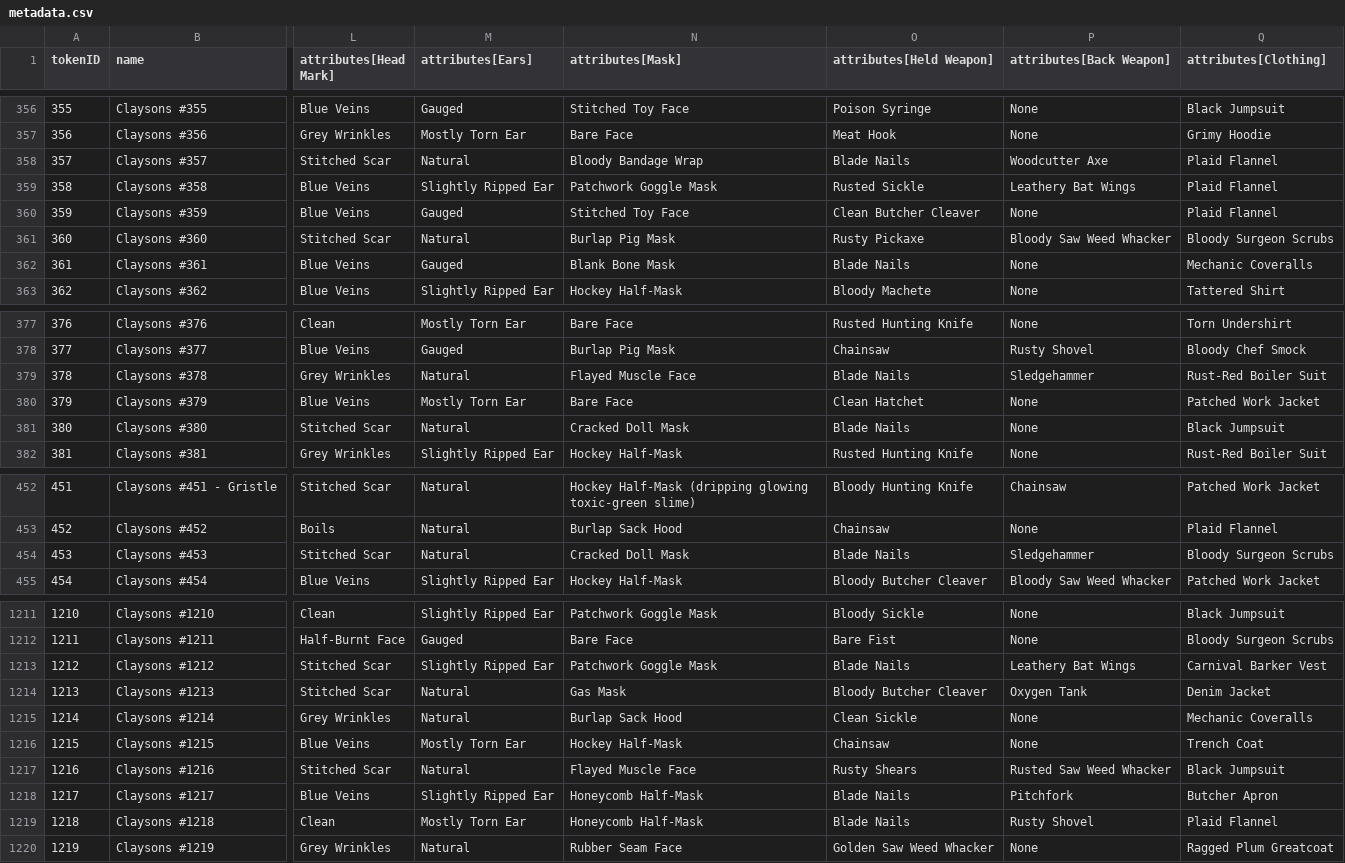
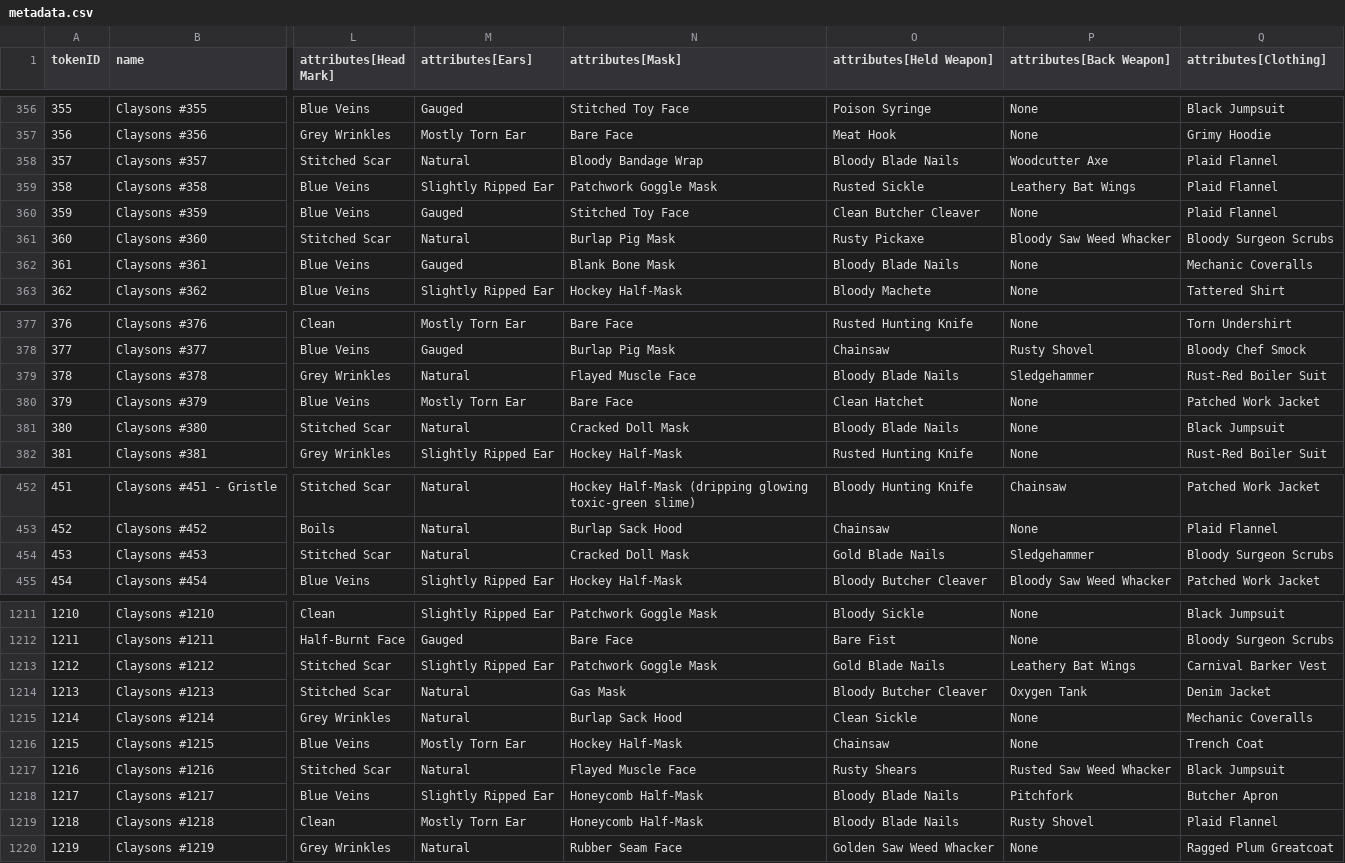
Before and after one commit to georgexmeta/SBN13thNFT, a CSV file: output/opensea/metadata.csv, drawn as a sheet; only a part is shown, gaps mark what is left out; the diff covers the shown part only; the diff names each change by its address in the sheet, - before the commit and + after, or states it on an @@ line.

```diff
--- a/output/opensea/metadata.csv
+++ b/output/opensea/metadata.csv
-O358 (attributes[Held Weapon]): Blade Nails
+O358 (attributes[Held Weapon]): Bloody Blade Nails
-O362 (attributes[Held Weapon]): Blade Nails
+O362 (attributes[Held Weapon]): Bloody Blade Nails
-O379 (attributes[Held Weapon]): Blade Nails
+O379 (attributes[Held Weapon]): Bloody Blade Nails
-O381 (attributes[Held Weapon]): Blade Nails
+O381 (attributes[Held Weapon]): Bloody Blade Nails
-O454 (attributes[Held Weapon]): Blade Nails
+O454 (attributes[Held Weapon]): Gold Blade Nails
-O1213 (attributes[Held Weapon]): Blade Nails
+O1213 (attributes[Held Weapon]): Gold Blade Nails
-O1218:O1219 (attributes[Held Weapon]): Blade Nails
+O1218:O1219 (attributes[Held Weapon]): Bloody Blade Nails
```
Also changed, not shown: 20 edited cells elsewhere in this file, 31 other files.
